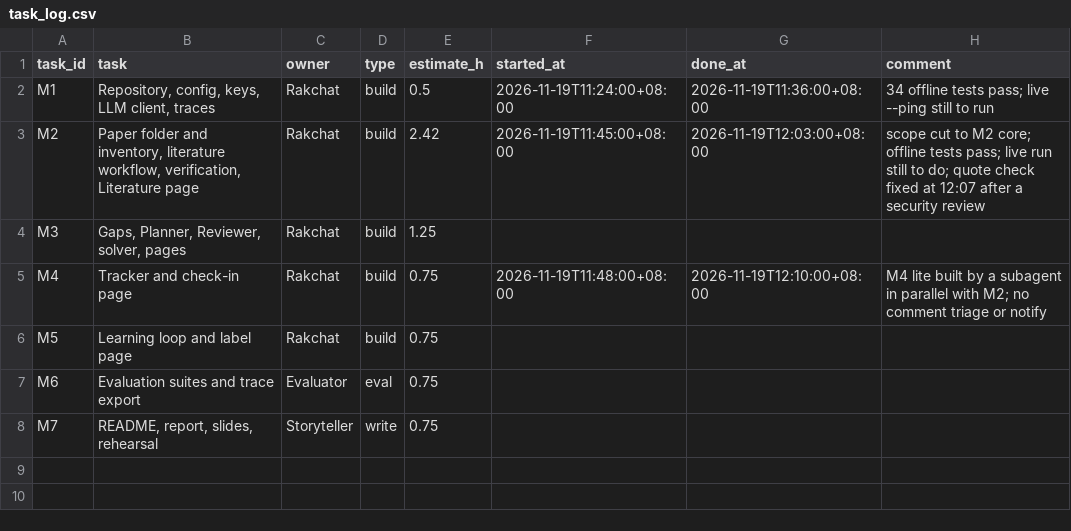
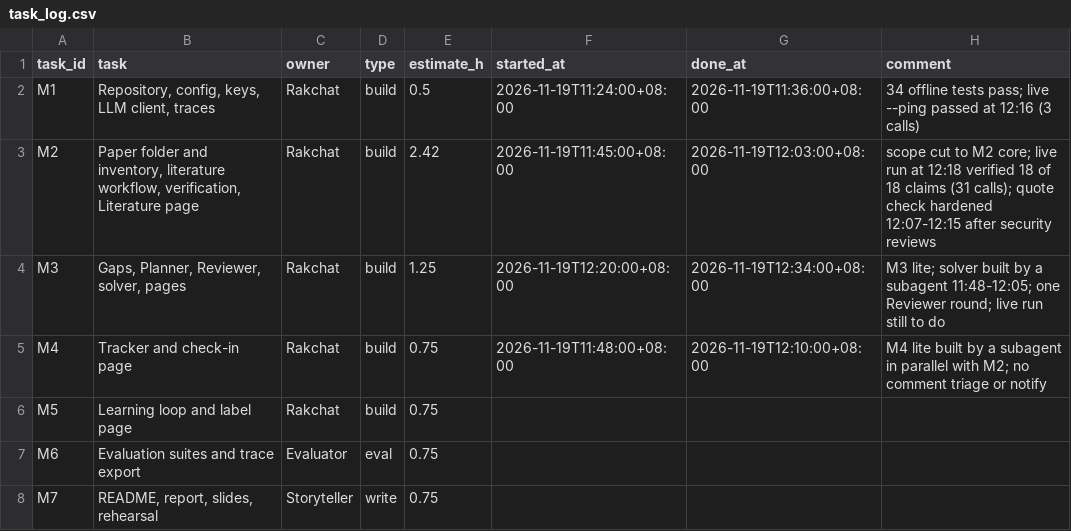
Before and after one commit to rugphy-hub/resplandy, a CSV file: data/task_log.csv, drawn as a sheet.

```diff
--- a/data/task_log.csv
+++ b/data/task_log.csv
@@ -1,5 +1,5 @@
 task_id,task,owner,type,estimate_h,started_at,done_at,comment
-M1,"Repository, config, keys, LLM client, traces",Rakchat,build,0.5,2026-11-19T11:24:00+08:00,2026-11-19T11:36:00+08:00,34 offline tests pass; live --ping still to run
-M2,"Paper folder and inventory, literature workflow, verification, Literature page",Rakchat,build,2.42,2026-11-19T11:45:00+08:00,2026-11-19T12:03:00+08:00,scope cut to M2 core; offline tests pass; live run still to do; quote check fixed at 12:07 after a security review
-M3,"Gaps, Planner, Reviewer, solver, pages",Rakchat,build,1.25,,,
+M1,"Repository, config, keys, LLM client, traces",Rakchat,build,0.5,2026-11-19T11:24:00+08:00,2026-11-19T11:36:00+08:00,34 offline tests pass; live --ping passed at 12:16 (3 calls)
+M2,"Paper folder and inventory, literature workflow, verification, Literature page",Rakchat,build,2.42,2026-11-19T11:45:00+08:00,2026-11-19T12:03:00+08:00,scope cut to M2 core; live run at 12:18 verified 18 of 18 claims (31 calls); quote check hardened 12:07-12:15 after security reviews
+M3,"Gaps, Planner, Reviewer, solver, pages",Rakchat,build,1.25,2026-11-19T12:20:00+08:00,2026-11-19T12:34:00+08:00,M3 lite; solver built by a subagent 11:48-12:05; one Reviewer round; live run still to do
 M4,Tracker and check-in page,Rakchat,build,0.75,2026-11-19T11:48:00+08:00,2026-11-19T12:10:00+08:00,M4 lite built by a subagent in parallel with M2; no comment triage or notify
```
Also changed, not shown: 25 other files.
